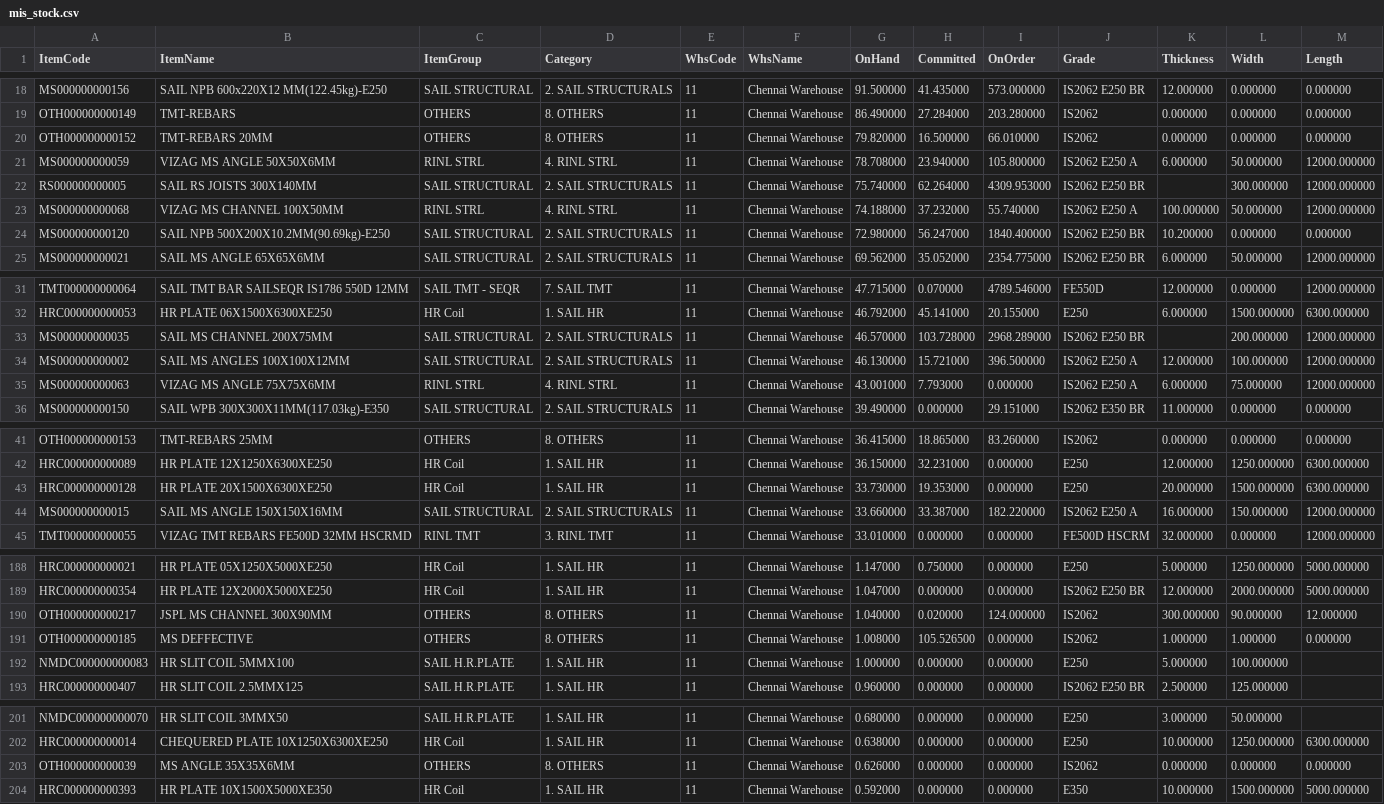
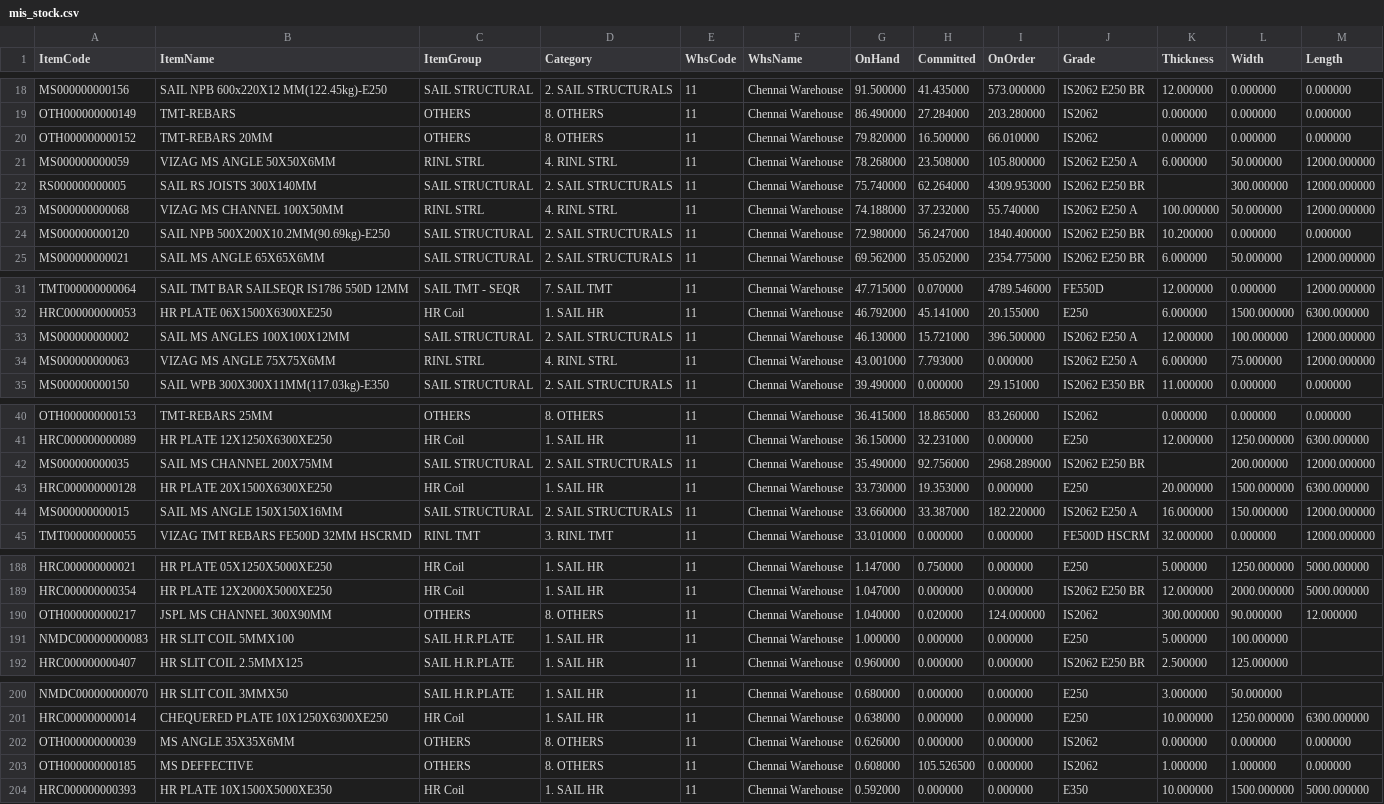
Before and after one commit to BSC23609/bsc-stock-data, a CSV file: mis_stock.csv, drawn as a sheet; only a part is shown, gaps mark what is left out.

Commit message:
stock refresh 2026-10-01 15:30

```diff
--- a/mis_stock.csv
+++ b/mis_stock.csv
@@ -20,3 +20,3 @@ OTH000000000149,TMT-REBARS,OTHERS,8. OTHERS,11,Chennai Warehouse,86.490000,27.28
 OTH000000000152,TMT-REBARS 20MM,OTHERS,8. OTHERS,11,Chennai Warehouse,79.820000,16.500000,66.010000,IS2062,0.000000,0.000000,0.000000
-MS000000000059,VIZAG MS ANGLE 50X50X6MM,RINL STRL,4. RINL STRL,11,Chennai Warehouse,78.708000,23.940000,105.800000,IS2062 E250 A,6.000000,50.000000,12000.000000
+MS000000000059,VIZAG MS ANGLE 50X50X6MM,RINL STRL,4. RINL STRL,11,Chennai Warehouse,78.268000,23.508000,105.800000,IS2062 E250 A,6.000000,50.000000,12000.000000
 RS000000000005,SAIL RS JOISTS 300X140MM,SAIL STRUCTURAL,2. SAIL STRUCTURALS,11,Chennai Warehouse,75.740000,62.264000,4309.953000,IS2062 E250 BR,,300.000000,12000.000000
@@ -32,3 +32,2 @@ TMT000000000064,SAIL TMT BAR SAILSEQR IS1786 550D 12MM,SAIL TMT - SEQR,7. SAIL T
 HRC000000000053,HR PLATE 06X1500X6300XE250,HR Coil,1. SAIL HR,11,Chennai Warehouse,46.792000,45.141000,20.155000,E250,6.000000,1500.000000,6300.000000
-MS000000000035,SAIL MS CHANNEL 200X75MM,SAIL STRUCTURAL,2. SAIL STRUCTURALS,11,Chennai Warehouse,46.570000,103.728000,2968.289000,IS2062 E250 BR,,200.000000,12000.000000
 MS000000000002,SAIL MS ANGLES 100X100X12MM,SAIL STRUCTURAL,2. SAIL STRUCTURALS,11,Chennai Warehouse,46.130000,15.721000,396.500000,IS2062 E250 A,12.000000,100.000000,12000.000000
@@ -42,2 +41,3 @@ OTH000000000153,TMT-REBARS 25MM,OTHERS,8. OTHERS,11,Chennai Warehouse,36.415000,
 HRC000000000089,HR PLATE 12X1250X6300XE250,HR Coil,1. SAIL HR,11,Chennai Warehouse,36.150000,32.231000,0.000000,E250,12.000000,1250.000000,6300.000000
+MS000000000035,SAIL MS CHANNEL 200X75MM,SAIL STRUCTURAL,2. SAIL STRUCTURALS,11,Chennai Warehouse,35.490000,92.756000,2968.289000,IS2062 E250 BR,,200.000000,12000.000000
 HRC000000000128,HR PLATE 20X1500X6300XE250,HR Coil,1. SAIL HR,11,Chennai Warehouse,33.730000,19.353000,0.000000,E250,20.000000,1500.000000,6300.000000
@@ -190,3 +190,2 @@ HRC000000000354,HR PLATE 12X2000X5000XE250,HR Coil,1. SAIL HR,11,Chennai Warehou
 OTH000000000217,JSPL MS CHANNEL 300X90MM,OTHERS,8. OTHERS,11,Chennai Warehouse,1.040000,0.020000,124.000000,IS2062,300.000000,90.000000,12.000000
-OTH000000000185,MS DEFFECTIVE,OTHERS,8. OTHERS,11,Chennai Warehouse,1.008000,105.526500,0.000000,IS2062,1.000000,1.000000,0.000000
 NMDC000000000083,HR SLIT COIL 5MMX100,SAIL H.R.PLATE,1. SAIL HR,11,Chennai Warehouse,1.000000,0.000000,0.000000,E250,5.000000,100.000000,
@@ -203,2 +202,3 @@ HRC000000000014,CHEQUERED PLATE 10X1250X6300XE250,HR Coil,1. SAIL HR,11,Chennai
 OTH000000000039,MS ANGLE 35X35X6MM,OTHERS,8. OTHERS,11,Chennai Warehouse,0.626000,0.000000,0.000000,IS2062,0.000000,0.000000,0.000000
+OTH000000000185,MS DEFFECTIVE,OTHERS,8. OTHERS,11,Chennai Warehouse,0.608000,105.526500,0.000000,IS2062,1.000000,1.000000,0.000000
 HRC000000000393,HR PLATE 10X1500X5000XE350,HR Coil,1. SAIL HR,11,Chennai Warehouse,0.592000,0.000000,0.000000,E350,10.000000,1500.000000,5000.000000
```
Also changed, not shown: 3 other files.
